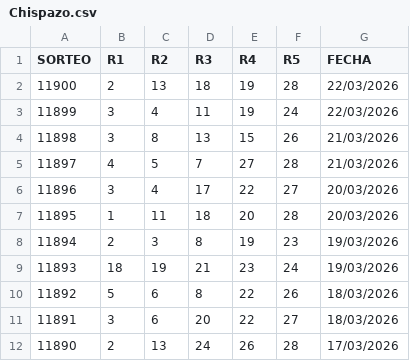
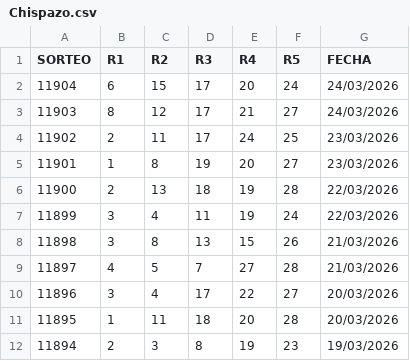
Before and after one commit to RuloBoy10/Motor-Chispazo, a CSV file: Chispazo.csv, drawn as a sheet; only a part is shown; the shorter side is filled out with more unchanged rows; the diff names each change by its address in the sheet, - before the commit and + after, or states it on an @@ line.

Commit message:
Update Chispazo.csv

```diff
--- a/Chispazo.csv
+++ b/Chispazo.csv
+row 2: 11904 | 6 | 15 | 17 | 20 | 24 | 24/03/2026
+row 3: 11903 | 8 | 12 | 17 | 21 | 27 | 24/03/2026
+row 4: 11902 | 2 | 11 | 17 | 24 | 25 | 23/03/2026
+row 5: 11901 | 1 | 8 | 19 | 20 | 27 | 23/03/2026
```
